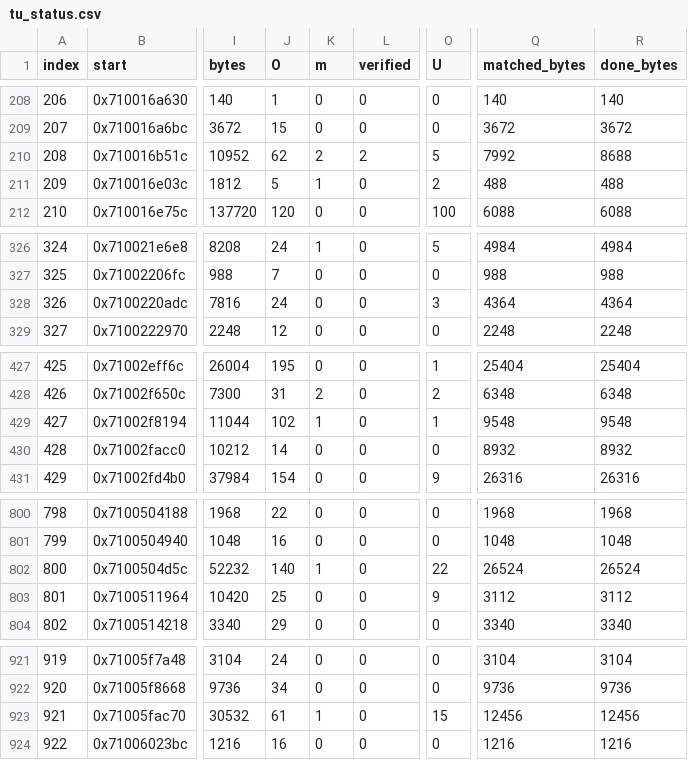
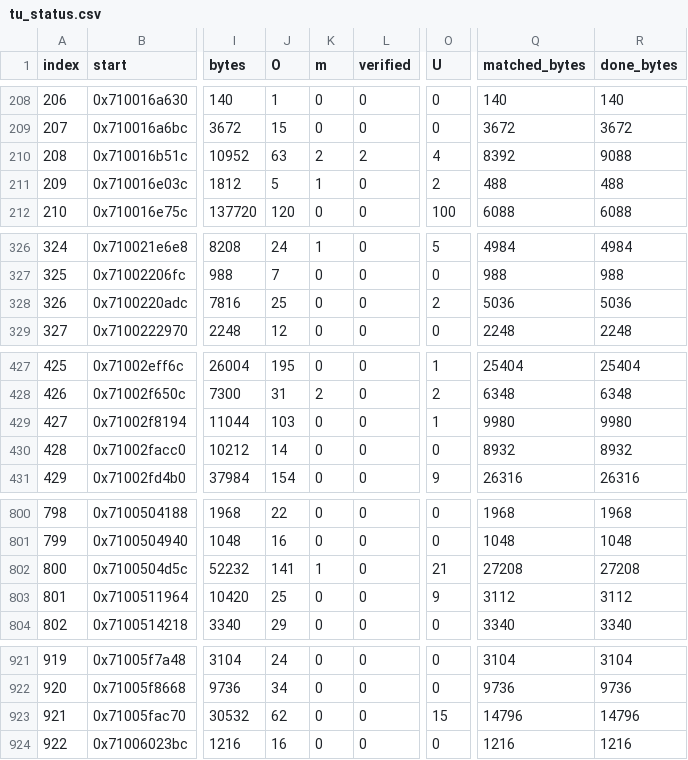
Before and after one commit to var-flotsam/dread-decomp, a CSV file: data/tu_status.csv, drawn as a sheet; only a part is shown, gaps mark what is left out; the diff covers the shown part only; the diff names each change by its address in the sheet, - before the commit and + after, or states it on an @@ line.

```diff
--- a/data/tu_status.csv
+++ b/data/tu_status.csv
-J210 (O): 62
+J210 (O): 63
-O210 (U): 5
+O210 (U): 4
-Q210 (matched_bytes): 7992
+Q210 (matched_bytes): 8392
-R210 (done_bytes): 8688
+R210 (done_bytes): 9088
-J328 (O): 24
+J328 (O): 25
-O328 (U): 3
+O328 (U): 2
-Q328 (matched_bytes): 4364
+Q328 (matched_bytes): 5036
-R328 (done_bytes): 4364
+R328 (done_bytes): 5036
-J429 (O): 102
+J429 (O): 103
-K429 (m): 1
+K429 (m): 0
-Q429 (matched_bytes): 9548
+Q429 (matched_bytes): 9980
-R429 (done_bytes): 9548
+R429 (done_bytes): 9980
-J802 (O): 140
+J802 (O): 141
-O802 (U): 22
+O802 (U): 21
-Q802 (matched_bytes): 26524
+Q802 (matched_bytes): 27208
-R802 (done_bytes): 26524
+R802 (done_bytes): 27208
-J923 (O): 61
+J923 (O): 62
-K923 (m): 1
+K923 (m): 0
-Q923 (matched_bytes): 12456
+Q923 (matched_bytes): 14796
-R923 (done_bytes): 12456
+R923 (done_bytes): 14796
```
Also changed, not shown: 80 edited cells elsewhere in this file, 4 other files.
